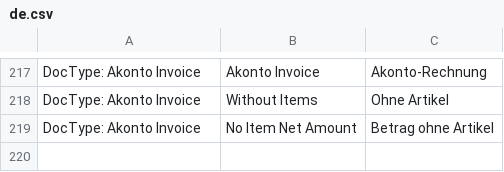
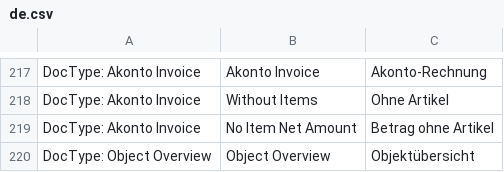
Before and after one commit to libracore/hb, a CSV file: heimbohrtechnik/translations/de.csv, drawn as a sheet; only a part is shown, gaps mark what is left out; the diff names each change by its address in the sheet, - before the commit and + after, or states it on an @@ line.

Commit message:
base for object overview

```diff
--- a/heimbohrtechnik/translations/de.csv
+++ b/heimbohrtechnik/translations/de.csv
+row 220: DocType: Object Overview | Object Overview | Objektübersicht
```
Also changed, not shown: 12 other files.
